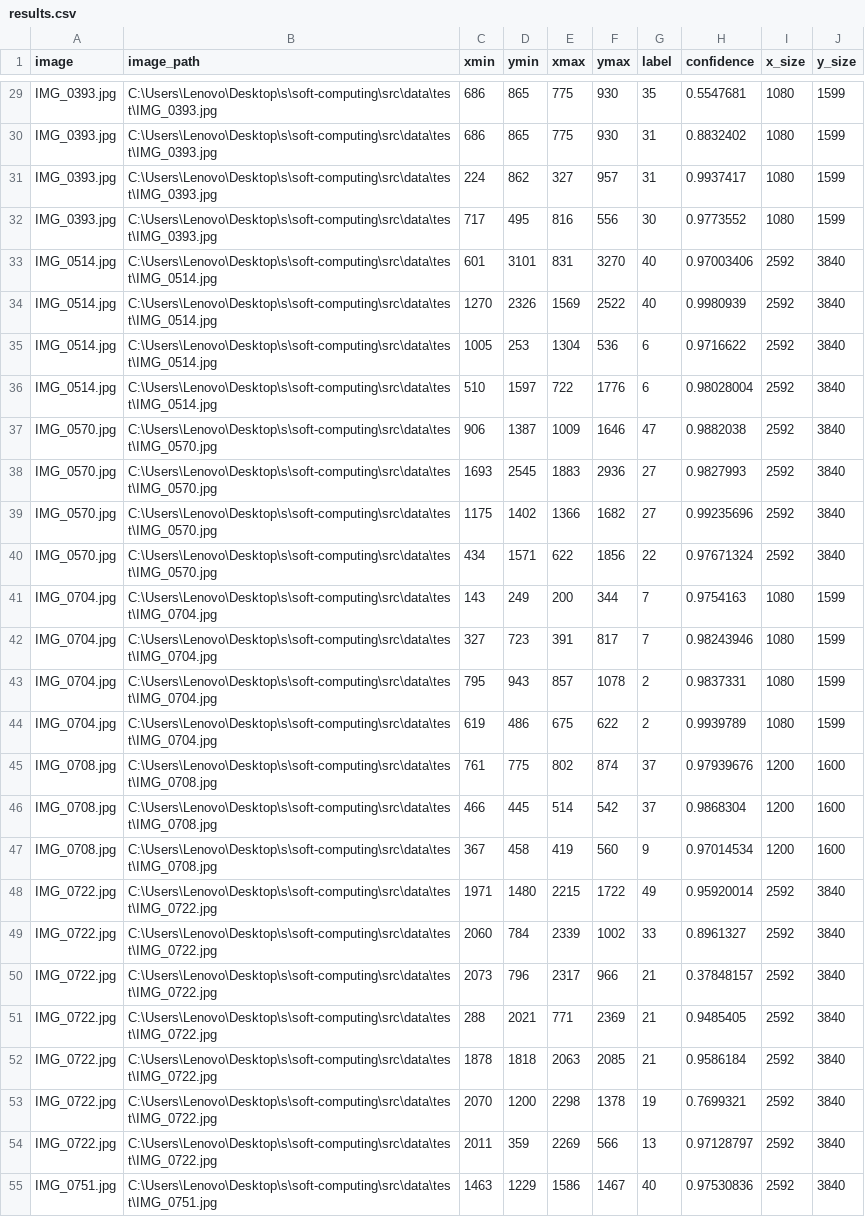
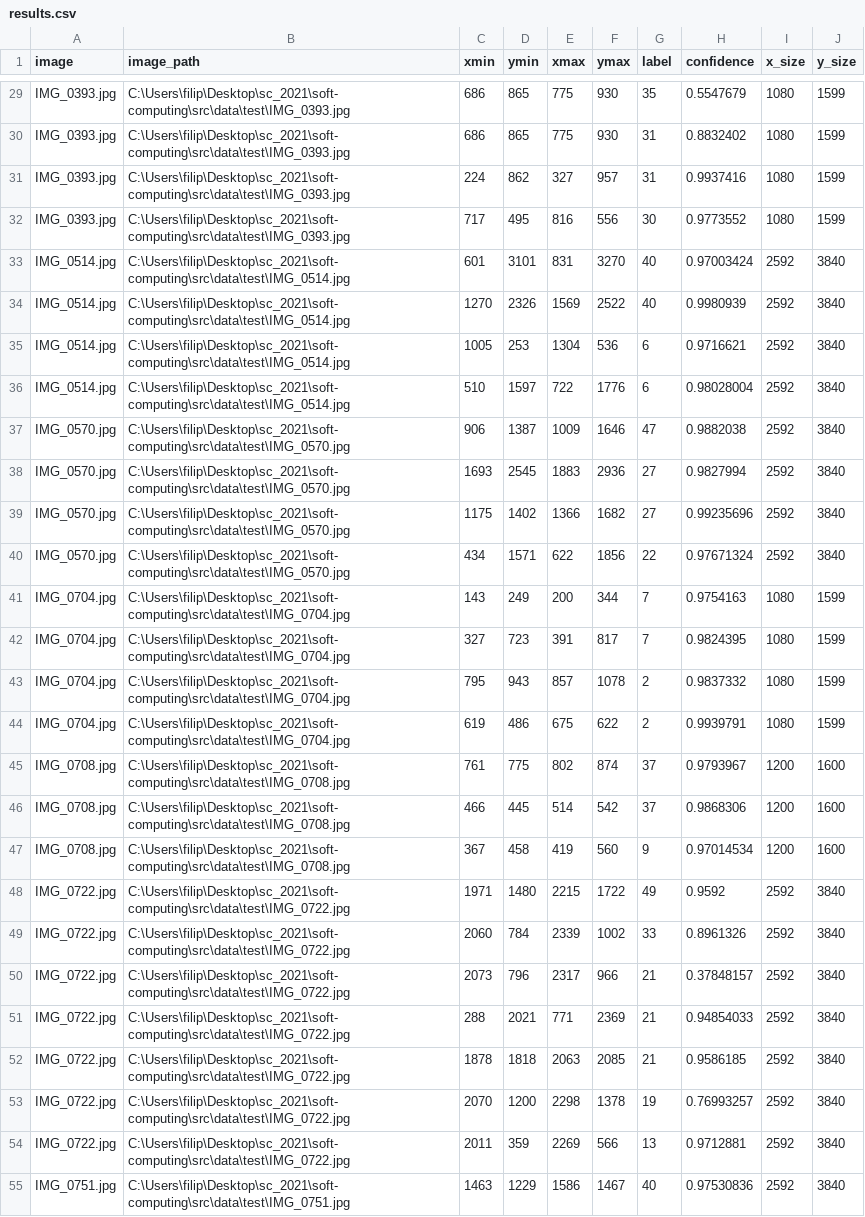
Before and after one commit to nikolinat/soft-computing, a CSV file: src/data/test_results/results.csv, drawn as a sheet; only a part is shown, gaps mark what is left out; the diff covers the shown part only; the diff names each change by its address in the sheet, - before the commit and + after, or states it on an @@ line.

```diff
--- a/src/data/test_results/results.csv
+++ b/src/data/test_results/results.csv
-B29:B32 (image_path): C:\Users\Lenovo\Desktop\s\soft-computing\src\data\test\IMG_0393.jpg
+B29:B32 (image_path): C:\Users\filip\Desktop\sc_2021\soft-computing\src\data\test\IMG_0393.jpg
-H29 (confidence): 0.5547681
+H29 (confidence): 0.5547679
-H31 (confidence): 0.9937417
+H31 (confidence): 0.9937416
-B33:B36 (image_path): C:\Users\Lenovo\Desktop\s\soft-computing\src\data\test\IMG_0514.jpg
+B33:B36 (image_path): C:\Users\filip\Desktop\sc_2021\soft-computing\src\data\test\IMG_0514.jpg
-H33 (confidence): 0.97003406
+H33 (confidence): 0.97003424
-H35 (confidence): 0.9716622
+H35 (confidence): 0.9716621
-B37:B40 (image_path): C:\Users\Lenovo\Desktop\s\soft-computing\src\data\test\IMG_0570.jpg
+B37:B40 (image_path): C:\Users\filip\Desktop\sc_2021\soft-computing\src\data\test\IMG_0570.jpg
-H38 (confidence): 0.9827993
+H38 (confidence): 0.9827994
-B41:B44 (image_path): C:\Users\Lenovo\Desktop\s\soft-computing\src\data\test\IMG_0704.jpg
+B41:B44 (image_path): C:\Users\filip\Desktop\sc_2021\soft-computing\src\data\test\IMG_0704.jpg
-H42 (confidence): 0.98243946
+H42 (confidence): 0.9824395
-H43 (confidence): 0.9837331
+H43 (confidence): 0.9837332
-H44 (confidence): 0.9939789
+H44 (confidence): 0.9939791
-B45:B47 (image_path): C:\Users\Lenovo\Desktop\s\soft-computing\src\data\test\IMG_0708.jpg
+B45:B47 (image_path): C:\Users\filip\Desktop\sc_2021\soft-computing\src\data\test\IMG_0708.jpg
-H45 (confidence): 0.97939676
+H45 (confidence): 0.9793967
-H46 (confidence): 0.9868304
+H46 (confidence): 0.9868306
-B48:B54 (image_path): C:\Users\Lenovo\Desktop\s\soft-computing\src\data\test\IMG_0722.jpg
+B48:B54 (image_path): C:\Users\filip\Desktop\sc_2021\soft-computing\src\data\test\IMG_0722.jpg
-H48 (confidence): 0.95920014
+H48 (confidence): 0.9592
-H49 (confidence): 0.8961327
+H49 (confidence): 0.8961326
-H51 (confidence): 0.9485405
+H51 (confidence): 0.94854033
-H52 (confidence): 0.9586184
+H52 (confidence): 0.9586185
-H53 (confidence): 0.7699321
+H53 (confidence): 0.76993257
-H54 (confidence): 0.97128797
+H54 (confidence): 0.9712881
-B55 (image_path): C:\Users\Lenovo\Desktop\s\soft-computing\src\data\test\IMG_0751.jpg
+B55 (image_path): C:\Users\filip\Desktop\sc_2021\soft-computing\src\data\test\IMG_0751.jpg
```
Also changed, not shown: 104 edited cells elsewhere in this file, 4 other files.
